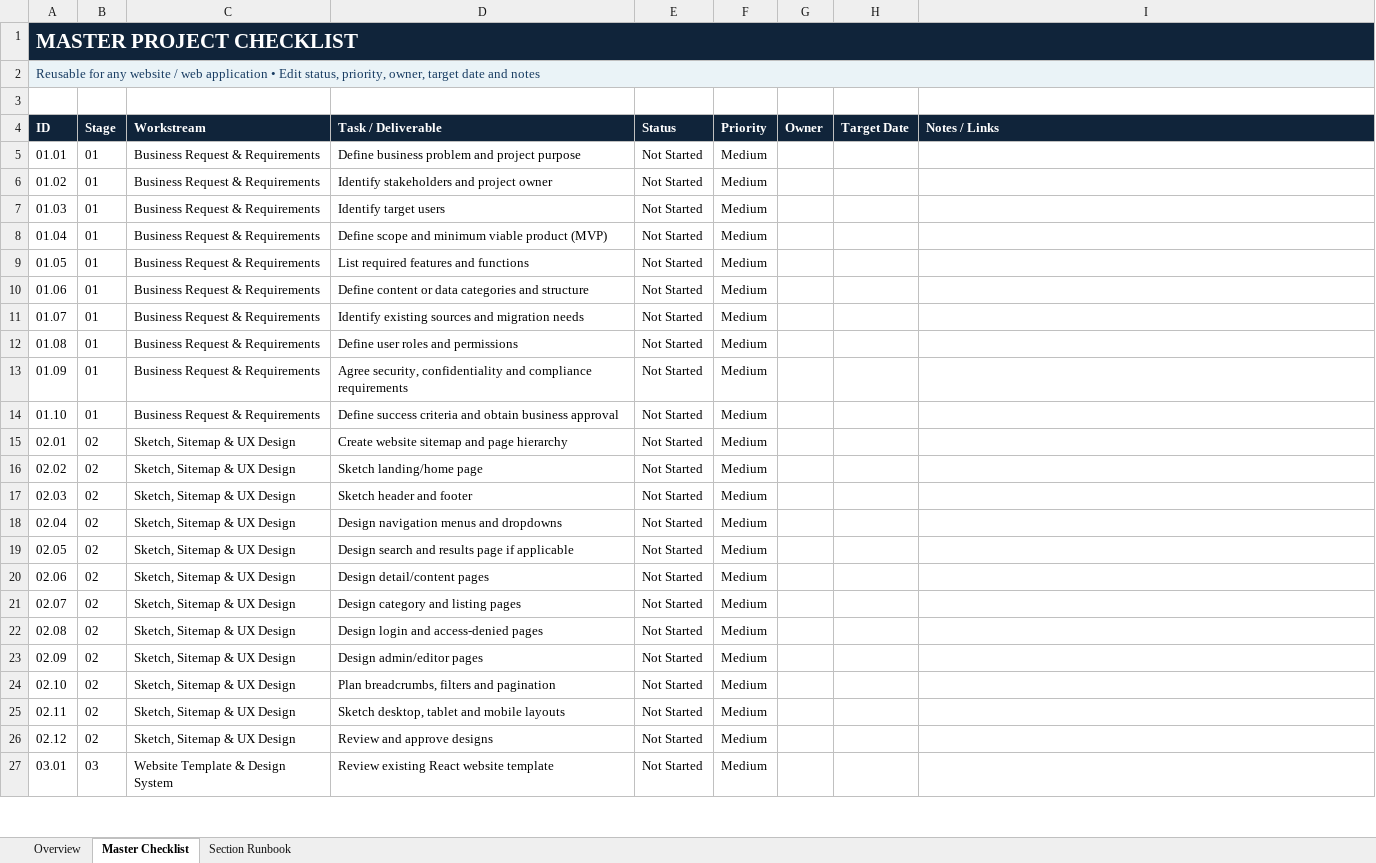
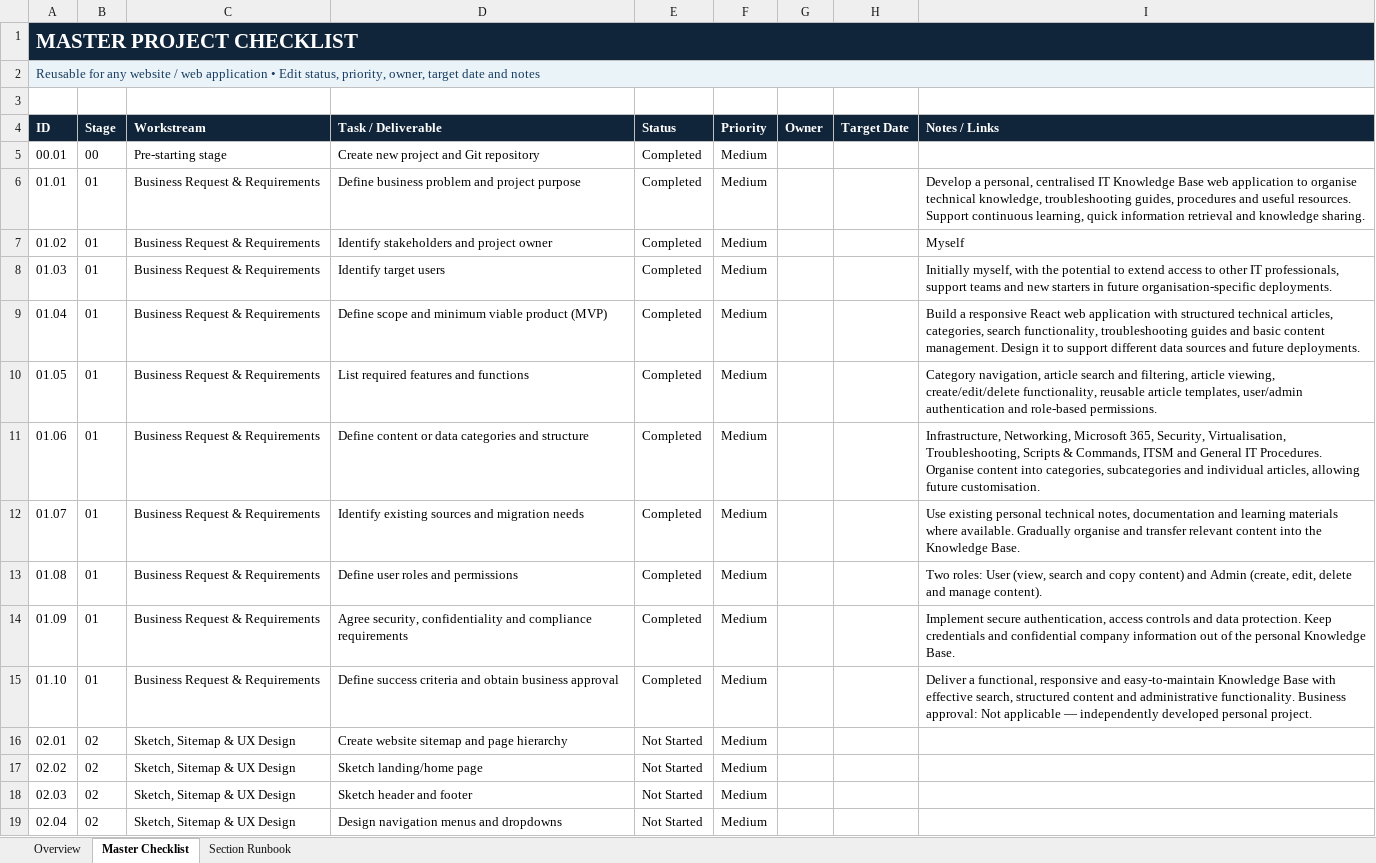
Before and after one commit to vikhulei/knowledgebase, an Excel workbook: frontend/docs/WebApp_Master_Project_Checklist.xlsx, sheet Master Checklist, drawn as a sheet; only a part is shown; the shorter side is filled out with more unchanged rows; values as stored, in another font and other column widths than the file's, no borders; conditional formats and table styles not drawn; addresses are those after the commit; the diff names each change by its address in the sheet, - before the commit and + after, or states it on an @@ line.

Commit message:
checklist added and amended

```diff
--- a/frontend/docs/WebApp_Master_Project_Checklist.xlsx (sheet Master Checklist)
+++ b/frontend/docs/WebApp_Master_Project_Checklist.xlsx (sheet Master Checklist)
+row 5: 00.01 | 00 | Pre-starting stage | Create new project and Git repository | Completed | Medium
-E6:E15 (Status): Not Started
+E6:E15 (Status): Completed
-I6 (Notes / Links): (empty)
+I6 (Notes / Links): Develop a personal, centralised IT Knowledge Base web application to organise technical knowledge, troubleshooting guides, procedures and useful resources. Support continuous learning, quick information retrieval and knowledge sharing.
-I7 (Notes / Links): (empty)
+I7 (Notes / Links): Myself
-I8 (Notes / Links): (empty)
+I8 (Notes / Links): Initially myself, with the potential to extend access to other IT professionals, support teams and new starters in future organisation-specific deployments.
-I9 (Notes / Links): (empty)
+I9 (Notes / Links): Build a responsive React web application with structured technical articles, categories, search functionality, troubleshooting guides and basic content management. Design it to support different data sources and future deployments.
-I10 (Notes / Links): (empty)
+I10 (Notes / Links): Category navigation, article search and filtering, article viewing, create/edit/delete functionality, reusable article templates, user/admin authentication and role-based permissions.
-I11 (Notes / Links): (empty)
+I11 (Notes / Links): Infrastructure, Networking, Microsoft 365, Security, Virtualisation, Troubleshooting, Scripts & Commands, ITSM and General IT Procedures. Organise content into categories, subcategories and individual articles, allowing future customisation.
-I12 (Notes / Links): (empty)
+I12 (Notes / Links): Use existing personal technical notes, documentation and learning materials where available. Gradually organise and transfer relevant content into the Knowledge Base.
-I13 (Notes / Links): (empty)
+I13 (Notes / Links): Two roles: User (view, search and copy content) and Admin (create, edit, delete and manage content).
-I14 (Notes / Links): (empty)
+I14 (Notes / Links): Implement secure authentication, access controls and data protection. Keep credentials and confidential company information out of the personal Knowledge Base.
-I15 (Notes / Links): (empty)
+I15 (Notes / Links): Deliver a functional, responsive and easy-to-maintain Knowledge Base with effective search, structured content and administrative functionality. Business approval: Not applicable — independently developed personal project.
```
Also changed, not shown: sheet Overview, formulas that keep their value.
